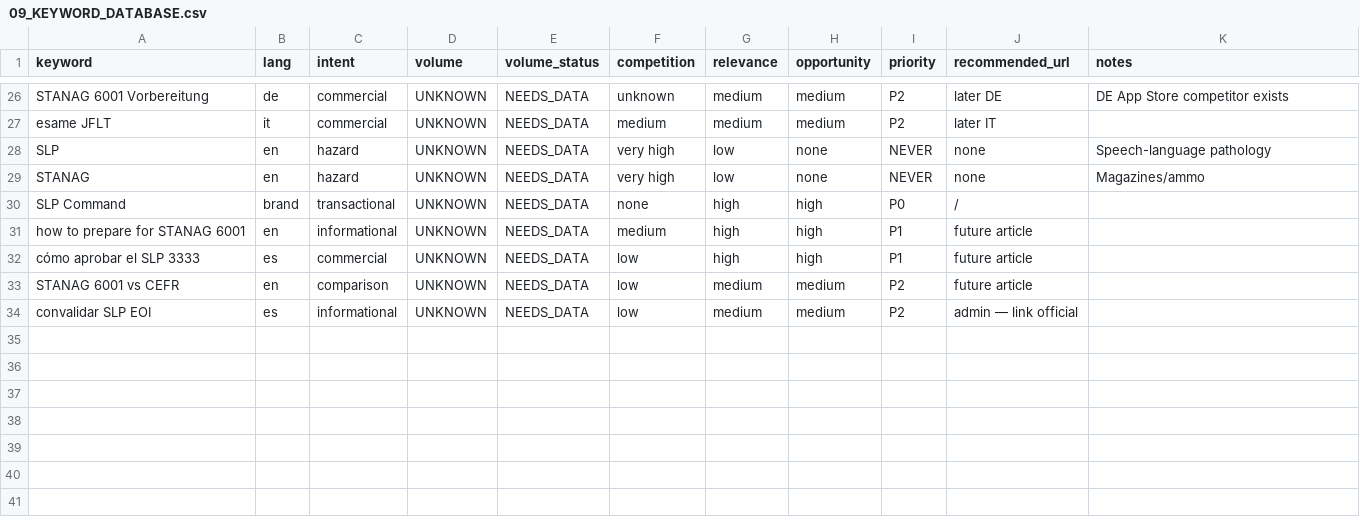
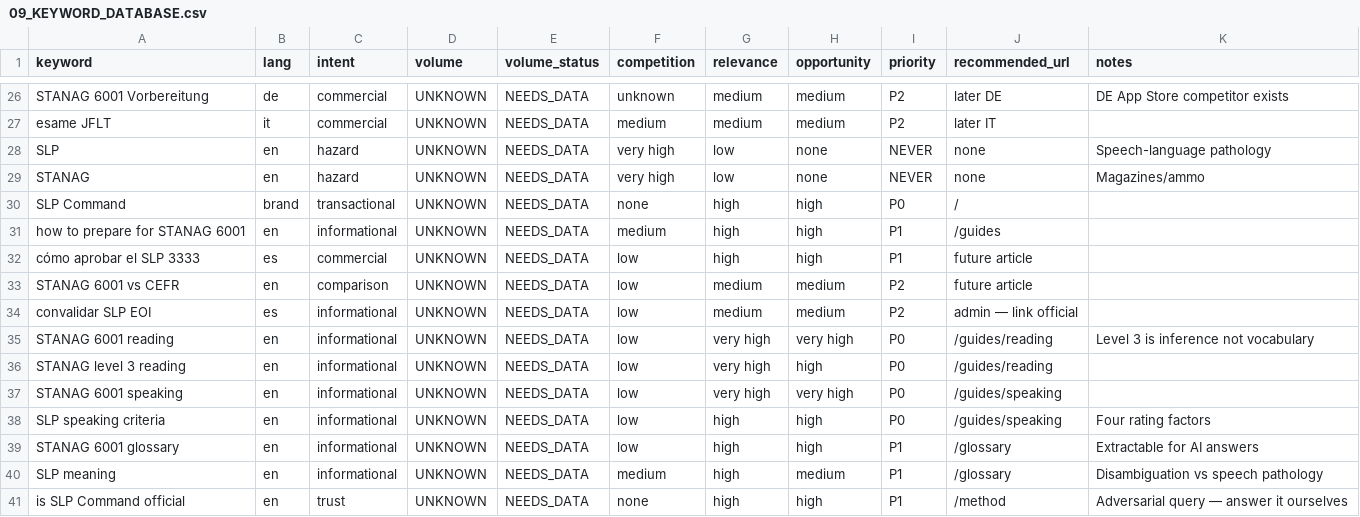
Before and after one commit to 6kvc7mtt99-afk/slpcommand-website, a CSV file: docs/growth/09_KEYWORD_DATABASE.csv, drawn as a sheet; only a part is shown, gaps mark what is left out.

```diff
--- a/docs/growth/09_KEYWORD_DATABASE.csv
+++ b/docs/growth/09_KEYWORD_DATABASE.csv
@@ -30,3 +30,3 @@ STANAG,en,hazard,UNKNOWN,NEEDS_DATA,very high,low,none,NEVER,none,Magazines/ammo
 SLP Command,brand,transactional,UNKNOWN,NEEDS_DATA,none,high,high,P0,/,
-how to prepare for STANAG 6001,en,informational,UNKNOWN,NEEDS_DATA,medium,high,high,P1,future article,
+how to prepare for STANAG 6001,en,informational,UNKNOWN,NEEDS_DATA,medium,high,high,P1,/guides,
 cómo aprobar el SLP 3333,es,commercial,UNKNOWN,NEEDS_DATA,low,high,high,P1,future article,
@@ -34 +34,8 @@ STANAG 6001 vs CEFR,en,comparison,UNKNOWN,NEEDS_DATA,low,medium,medium,P2,future
 convalidar SLP EOI,es,informational,UNKNOWN,NEEDS_DATA,low,medium,medium,P2,admin — link official
+STANAG 6001 reading,en,informational,UNKNOWN,NEEDS_DATA,low,very high,very high,P0,/guides/reading,Level 3 is inference not vocabulary
+STANAG level 3 reading,en,informational,UNKNOWN,NEEDS_DATA,low,very high,high,P0,/guides/reading,
+STANAG 6001 speaking,en,informational,UNKNOWN,NEEDS_DATA,low,very high,very high,P0,/guides/speaking,
+SLP speaking criteria,en,informational,UNKNOWN,NEEDS_DATA,low,high,high,P0,/guides/speaking,Four rating factors
+STANAG 6001 glossary,en,informational,UNKNOWN,NEEDS_DATA,low,high,high,P1,/glossary,Extractable for AI answers
+SLP meaning,en,informational,UNKNOWN,NEEDS_DATA,medium,high,medium,P1,/glossary,Disambiguation vs speech pathology
+is SLP Command official,en,trust,UNKNOWN,NEEDS_DATA,none,high,high,P1,/method,Adversarial query — answer it ourselves
```
Also changed, not shown: 19 other files.
